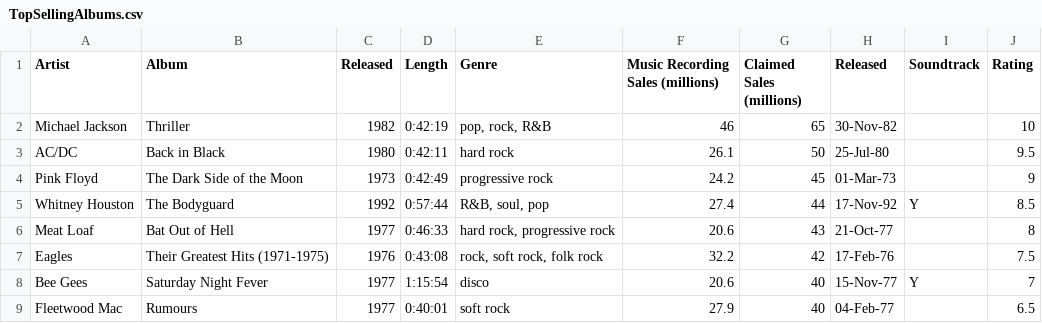
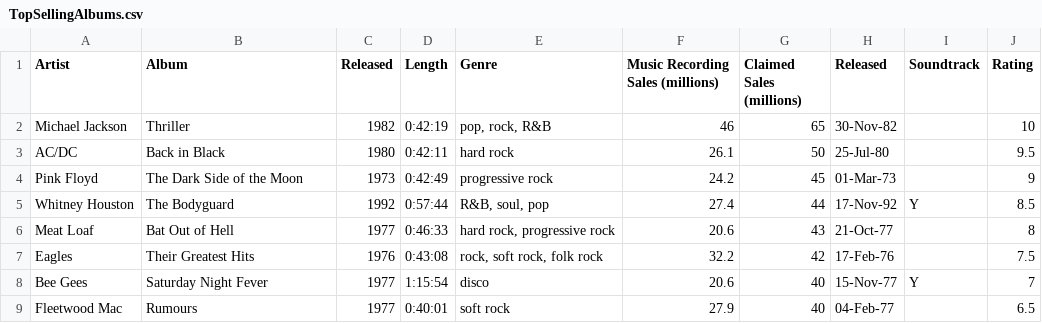
Before and after one commit to cohanra/main, a CSV file: TopSellingAlbums.csv, drawn as a sheet.

Commit message:
Update TopSellingAlbums.csv

```diff
--- a/TopSellingAlbums.csv
+++ b/TopSellingAlbums.csv
@@ -6,3 +6,3 @@ Whitney Houston,The Bodyguard,1992,0:57:44,"R&B, soul, pop",27.4,44,17-Nov-92,Y,
 Meat Loaf,Bat Out of Hell,1977,0:46:33,"hard rock, progressive rock",20.6,43,21-Oct-77,,8
-Eagles,Their Greatest Hits (1971-1975),1976,0:43:08,"rock, soft rock, folk rock",32.2,42,17-Feb-76,,7.5
+Eagles,Their Greatest Hits,1976,0:43:08,"rock, soft rock, folk rock",32.2,42,17-Feb-76,,7.5
 Bee Gees,Saturday Night Fever,1977,1:15:54,disco,20.6,40,15-Nov-77,Y,7
```
